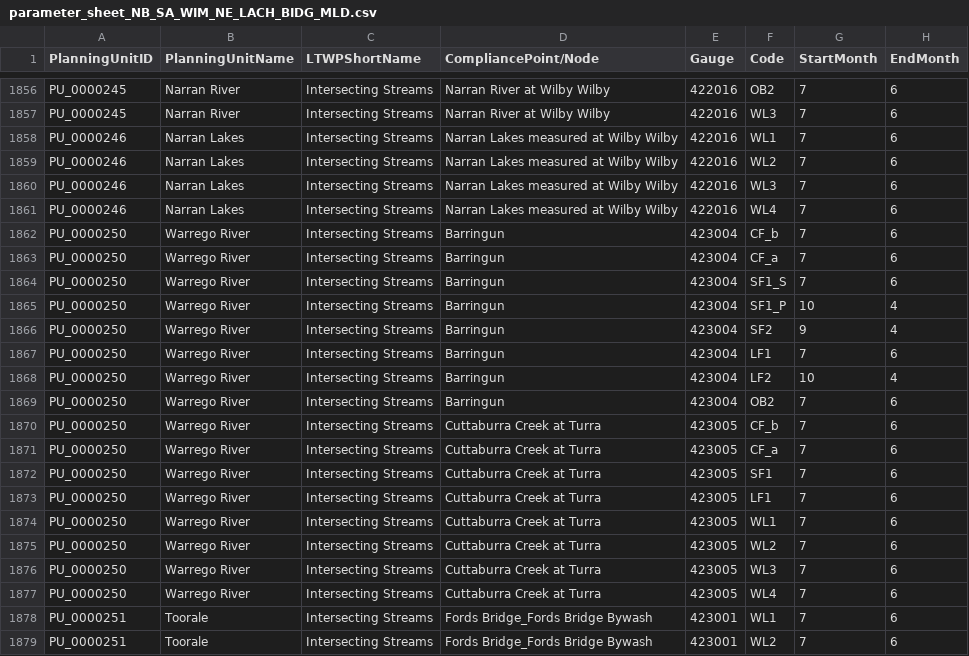
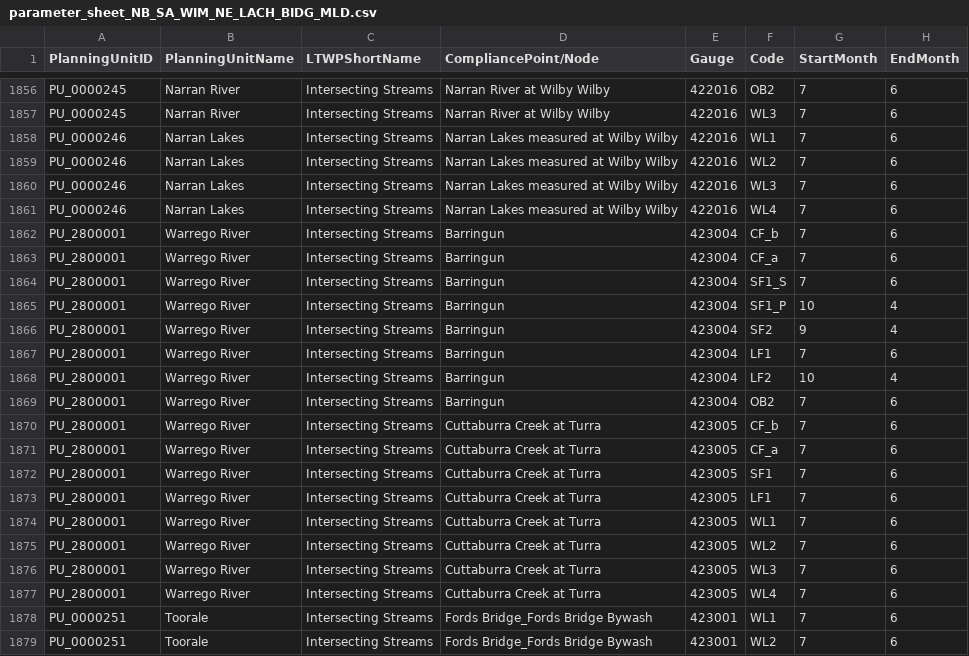
Before and after one commit to MDBAuth/EWR_tool, a CSV file: py_ewr/parameter_metadata/parameter_sheet_NB_SA_WIM_NE_LACH_BIDG_MLD.csv, drawn as a sheet; only a part is shown, gaps mark what is left out; the diff covers the shown part only; the diff names each change by its address in the sheet, - before the commit and + after, or states it on an @@ line.

Commit message:
removed having multiple planning unit id's attached to Warrego River, Moonie River, and Murray River - Hume to Yarrawonga

```diff
--- a/py_ewr/parameter_metadata/parameter_sheet_NB_SA_WIM_NE_LACH_BIDG_MLD.csv
+++ b/py_ewr/parameter_metadata/parameter_sheet_NB_SA_WIM_NE_LACH_BIDG_MLD.csv
-A1862:A1877 (PlanningUnitID): PU_0000250
+A1862:A1877 (PlanningUnitID): PU_2800001
```
Also changed, not shown: 22 edited cells elsewhere in this file.
